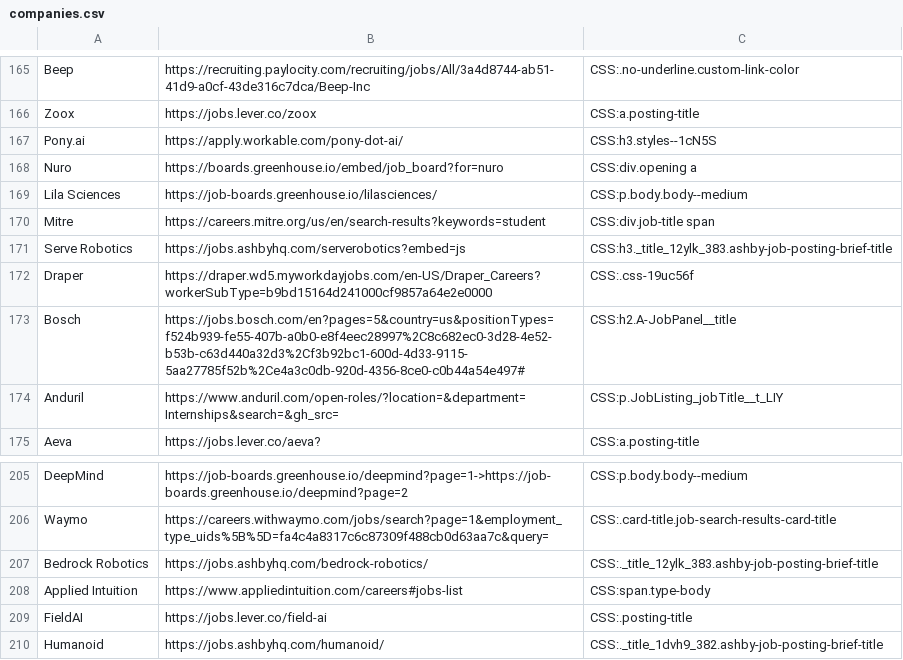
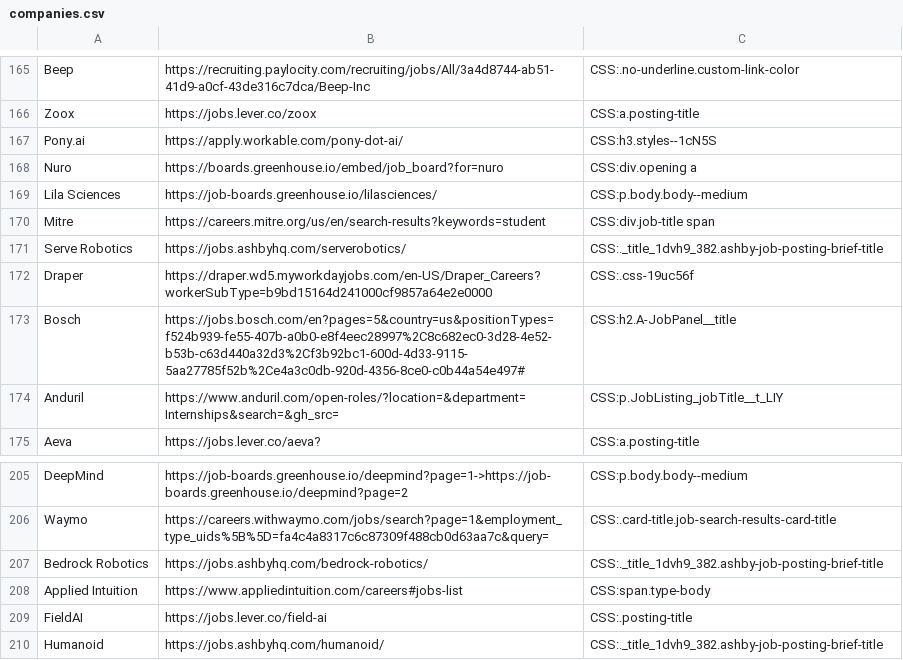
Before and after one commit to Ph1so/phlux2.0, a CSV file: companies.csv, drawn as a sheet; only a part is shown, gaps mark what is left out; the diff covers the shown part only.

Commit message:
fix all ashby links

```diff
--- a/companies.csv
+++ b/companies.csv
@@ -170,3 +170,3 @@ Lila Sciences,https://job-boards.greenhouse.io/lilasciences/,CSS:p.body.body--me
 Mitre,https://careers.mitre.org/us/en/search-results?keywords=student,CSS:div.job-title span
-Serve Robotics,https://jobs.ashbyhq.com/serverobotics?embed=js,CSS:h3._title_12ylk_383.ashby-job-posting-brief-title
+Serve Robotics,https://jobs.ashbyhq.com/serverobotics/,CSS:._title_1dvh9_382.ashby-job-posting-brief-title
 Draper,https://draper.wd5.myworkdayjobs.com/en-US/Draper_Careers?workerSubType=b9bd15164d241000cf9857a64e2e0000,CSS:.css-19uc56f
@@ -206,3 +206,3 @@ DeepMind,https://job-boards.greenhouse.io/deepmind?page=1->https://job-boards.gr
 Waymo,https://careers.withwaymo.com/jobs/search?page=1&employment_type_uids%5B%5D=fa4c4a8317c6c87309f488cb0d63aa7c&query=,CSS:.card-title.job-search-results-card-title
-Bedrock Robotics,https://jobs.ashbyhq.com/bedrock-robotics/,CSS:._title_12ylk_383.ashby-job-posting-brief-title
+Bedrock Robotics,https://jobs.ashbyhq.com/bedrock-robotics/,CSS:._title_1dvh9_382.ashby-job-posting-brief-title
 Applied Intuition,https://www.appliedintuition.com/careers#jobs-list,CSS:span.type-body
```
Also changed, not shown: 16 edited cells elsewhere in this file.
